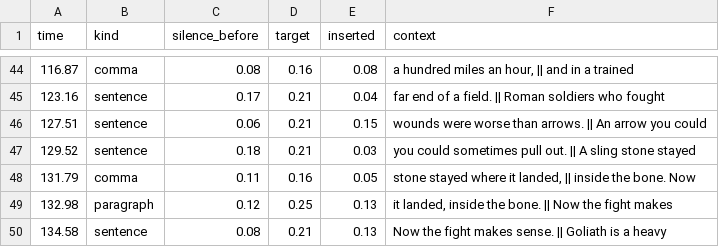
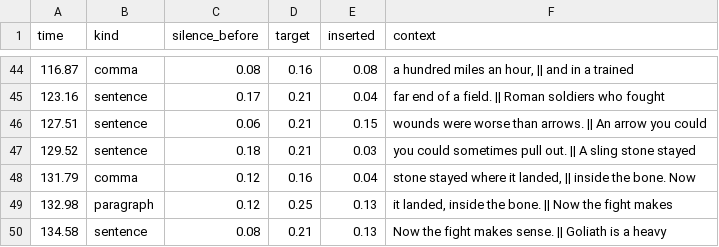
Before and after one commit to TheBeastSapro/Test-2, a CSV file: work/out/.vo_Totally_Wrong_Weapon_Facts_Everyone_Still_Believes_Explained/pauses.csv, drawn as a sheet; only a part is shown, gaps mark what is left out.

```diff
--- a/work/out/.vo_Totally_Wrong_Weapon_Facts_Everyone_Still_Believes_Explained/pauses.csv
+++ b/work/out/.vo_Totally_Wrong_Weapon_Facts_Everyone_Still_Believes_Explained/pauses.csv
@@ -47,3 +47,3 @@ time,kind,silence_before,target,inserted,context
 129.52,sentence,0.18,0.21,0.03,you could sometimes pull out. || A sling stone stayed
-131.79,comma,0.11,0.16,0.05,"stone stayed where it landed, || inside the bone. Now"
+131.79,comma,0.12,0.16,0.04,"stone stayed where it landed, || inside the bone. Now"
 132.98,paragraph,0.12,0.25,0.13,"it landed, inside the bone. || Now the fight makes"
```
Also changed, not shown: 3 other files.
